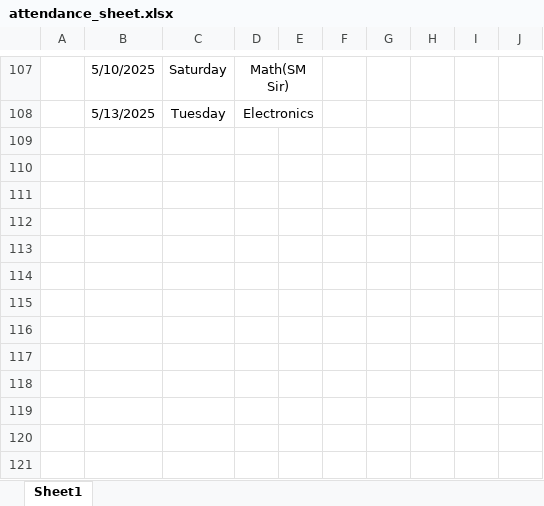
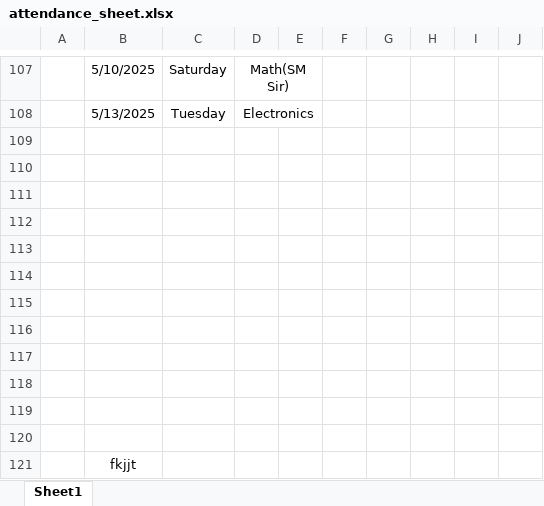
Before and after one commit to Sukdebrmondal/2nd_year_4th_semester, an Excel workbook: attendance_sheet.xlsx, sheet Sheet1, drawn as a sheet; only a part is shown, gaps mark what is left out; values as stored, in another font and other column widths than the file's, no borders; the diff names each change by its address in the sheet, - before the commit and + after, or states it on an @@ line.

```diff
--- a/attendance_sheet.xlsx (sheet Sheet1)
+++ b/attendance_sheet.xlsx (sheet Sheet1)
+row 109: (empty)
+row 110: (empty)
+row 111: (empty)
+row 112: (empty)
+row 113: (empty)
+row 114: (empty)
+row 115: (empty)
+row 116: (empty)
+row 117: (empty)
+row 118: (empty)
+row 119: (empty)
+row 120: (empty)
+row 121:  | fkjjt
```
Also changed, not shown: 1 other file.
